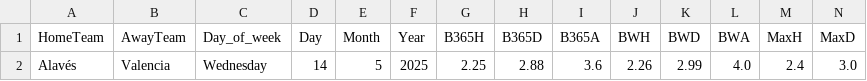
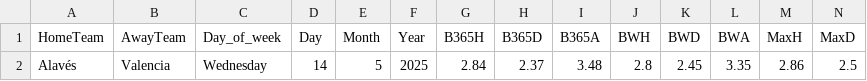
Before and after one commit to RuiSilva365/MLWinnerPredictor, a CSV file: NextGame.csv, drawn as a sheet; only a part is shown; removed rows and columns are numbered as before the commit, all else as after; rows hold the shown columns only; the diff names each change by its address in the sheet, - before the commit and + after, or states it on an @@ line.

```diff
--- a/NextGame.csv
+++ b/NextGame.csv
-row 2: Alavés | Valencia | Wednesday | 14 | 5 | 2025 | 2.25 | 2.88 | 3.6 | 2.26 | 2.99 | 4.0 | 2.4 | 3.0
+row 2: Alavés | Valencia | Wednesday | 14 | 5 | 2025 | 2.84 | 2.37 | 3.48 | 2.8 | 2.45 | 3.35 | 2.86 | 2.5
```
Also changed, not shown: 5 other files.
